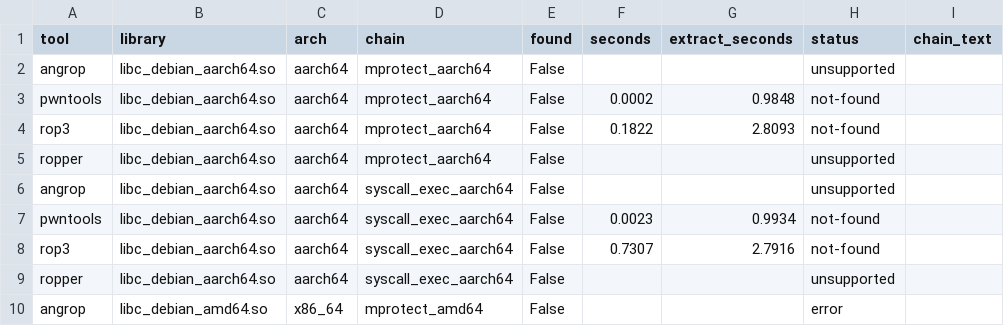
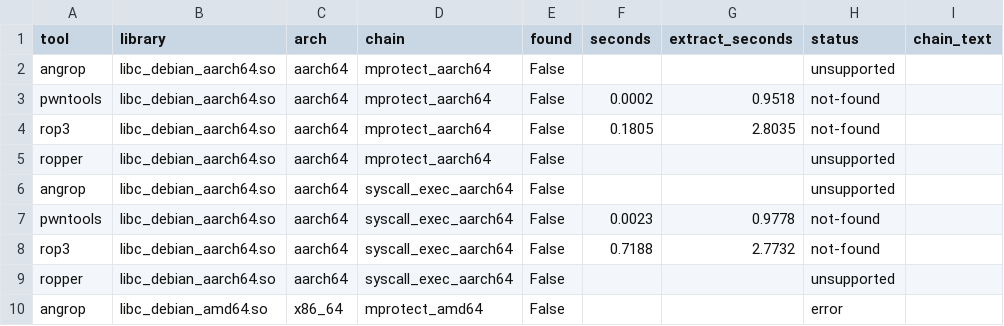
Before and after one commit to jaimea753/rop3-eval, a TSV file: results/compare_ropchains/results_compare.tsv, drawn as a sheet; only a part is shown; the diff covers the shown part only.

Commit message:
Added new results after ropper fix

```diff
--- a/results/compare_ropchains/results_compare.tsv
+++ b/results/compare_ropchains/results_compare.tsv
@@ -2,8 +2,8 @@ tool	library	arch	chain	found	seconds	extract_seconds	status	chain_text
 angrop	libc_debian_aarch64.so	aarch64	mprotect_aarch64	False			unsupported	
-pwntools	libc_debian_aarch64.so	aarch64	mprotect_aarch64	False	0.0002	0.9848	not-found	
-rop3	libc_debian_aarch64.so	aarch64	mprotect_aarch64	False	0.1822	2.8093	not-found	
+pwntools	libc_debian_aarch64.so	aarch64	mprotect_aarch64	False	0.0002	0.9518	not-found	
+rop3	libc_debian_aarch64.so	aarch64	mprotect_aarch64	False	0.1805	2.8035	not-found	
 ropper	libc_debian_aarch64.so	aarch64	mprotect_aarch64	False			unsupported	
 angrop	libc_debian_aarch64.so	aarch64	syscall_exec_aarch64	False			unsupported	
-pwntools	libc_debian_aarch64.so	aarch64	syscall_exec_aarch64	False	0.0023	0.9934	not-found	
-rop3	libc_debian_aarch64.so	aarch64	syscall_exec_aarch64	False	0.7307	2.7916	not-found	
+pwntools	libc_debian_aarch64.so	aarch64	syscall_exec_aarch64	False	0.0023	0.9778	not-found	
+rop3	libc_debian_aarch64.so	aarch64	syscall_exec_aarch64	False	0.7188	2.7732	not-found	
 ropper	libc_debian_aarch64.so	aarch64	syscall_exec_aarch64	False			unsupported	
```
Also changed, not shown: 94 edited cells elsewhere in this file, 7 other files.
